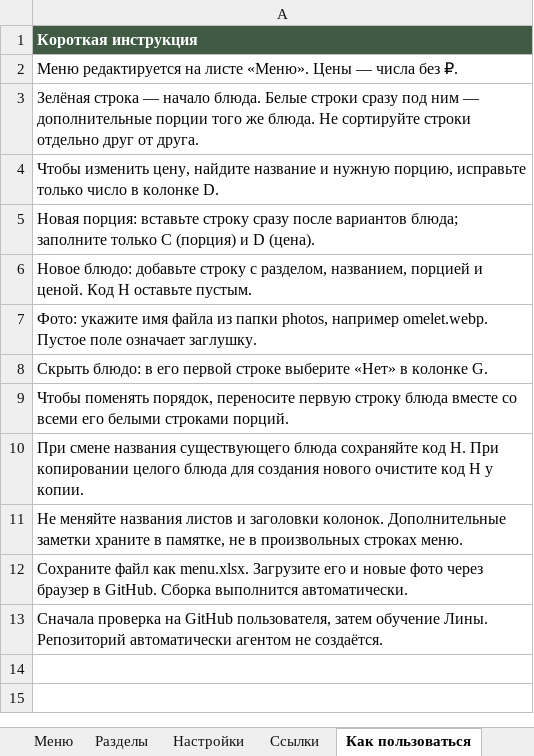
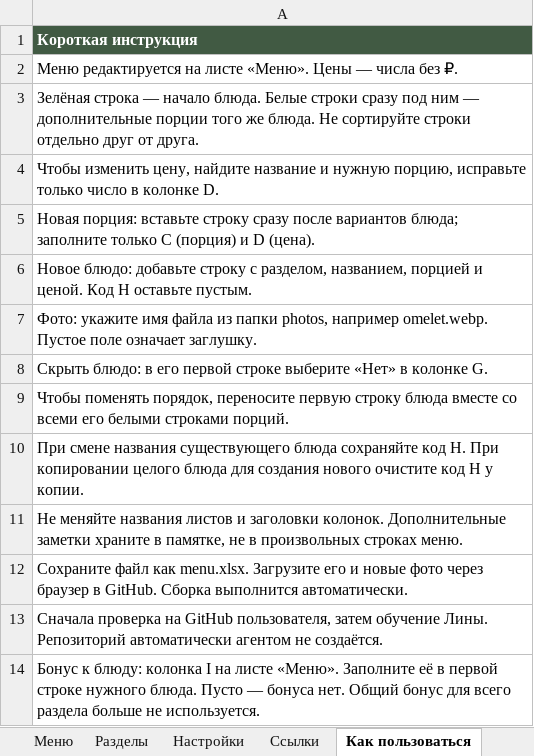
Before and after one commit to webArtAi/testMenu, an Excel workbook: menu.xlsx, sheet Как пользоваться, drawn as a sheet; values as stored, in another font and other column widths than the file's, no borders; the diff names each change by its address in the sheet, - before the commit and + after, or states it on an @@ line.

```diff
--- a/menu.xlsx (sheet Как пользоваться)
+++ b/menu.xlsx (sheet Как пользоваться)
+row 14: Бонус к блюду: колонка I на листе «Меню». Заполните её в первой строке нужного блюда. Пусто — бонуса нет. Общий бонус для всего раздела больше не используется.
```
Also changed, not shown: sheet Меню, sheet Настройки, 3 other files.
